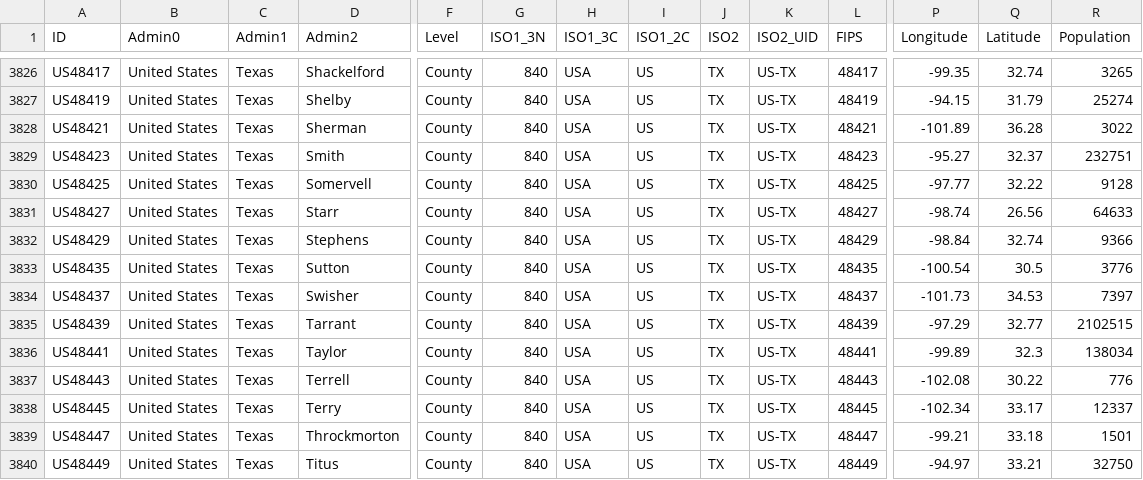
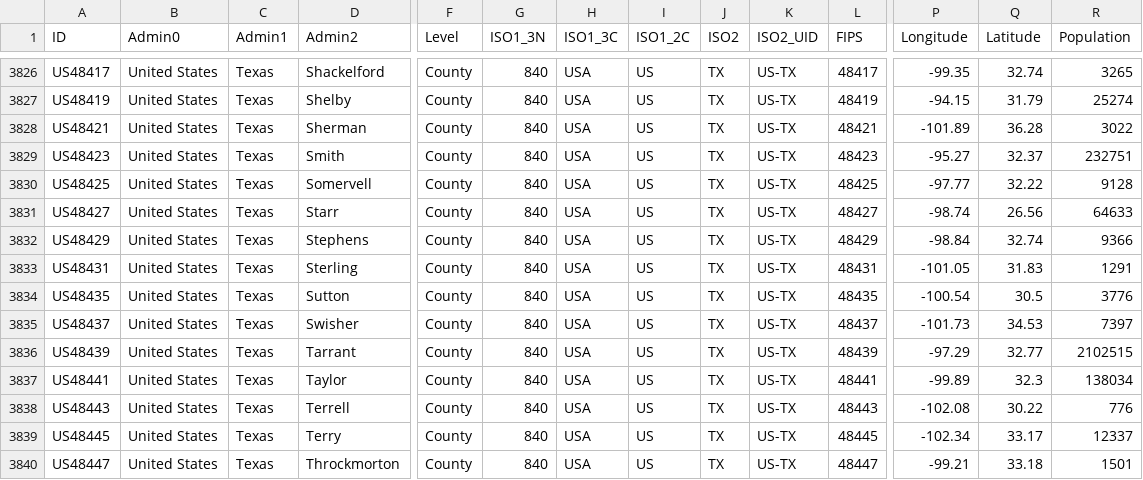
Before and after one commit to Phiinson/COVID-20, a CSV file: COVID-19_LUT.csv, drawn as a sheet; only a part is shown, gaps mark what is left out; the shorter side is filled out with more unchanged rows; rows hold the shown columns only; the diff names each change by its address in the sheet, - before the commit and + after, or states it on an @@ line.

Commit message:
Update dataset (Mon 06 Jul 2020 08:43:58 AM EDT)

```diff
--- a/COVID-19_LUT.csv
+++ b/COVID-19_LUT.csv
+row 3833: US48431 | United States | Texas | Sterling | County | 840 | USA | US | TX | US-TX | 48431 | -101.05 | 31.83 | 1291
```
Also changed, not shown: 1 other file.
